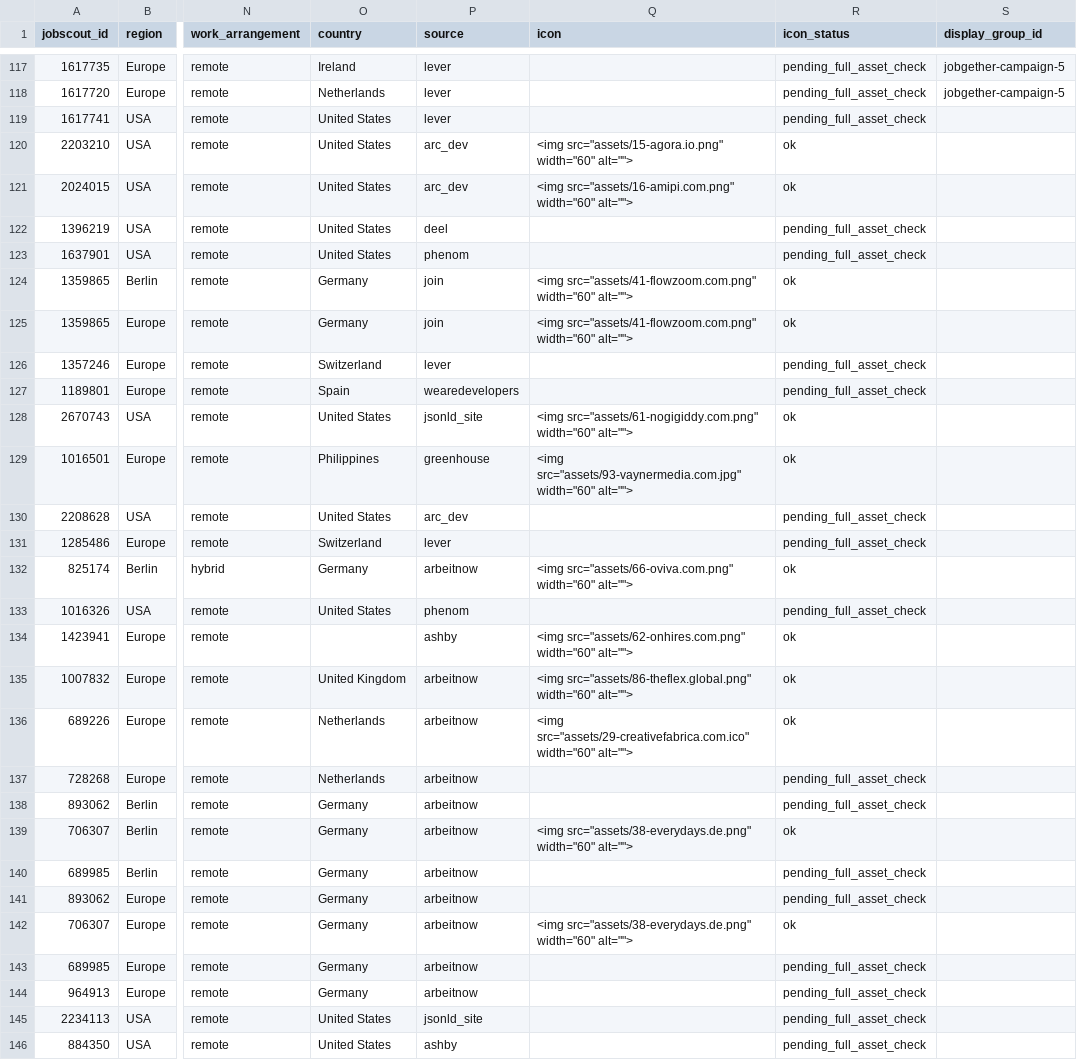
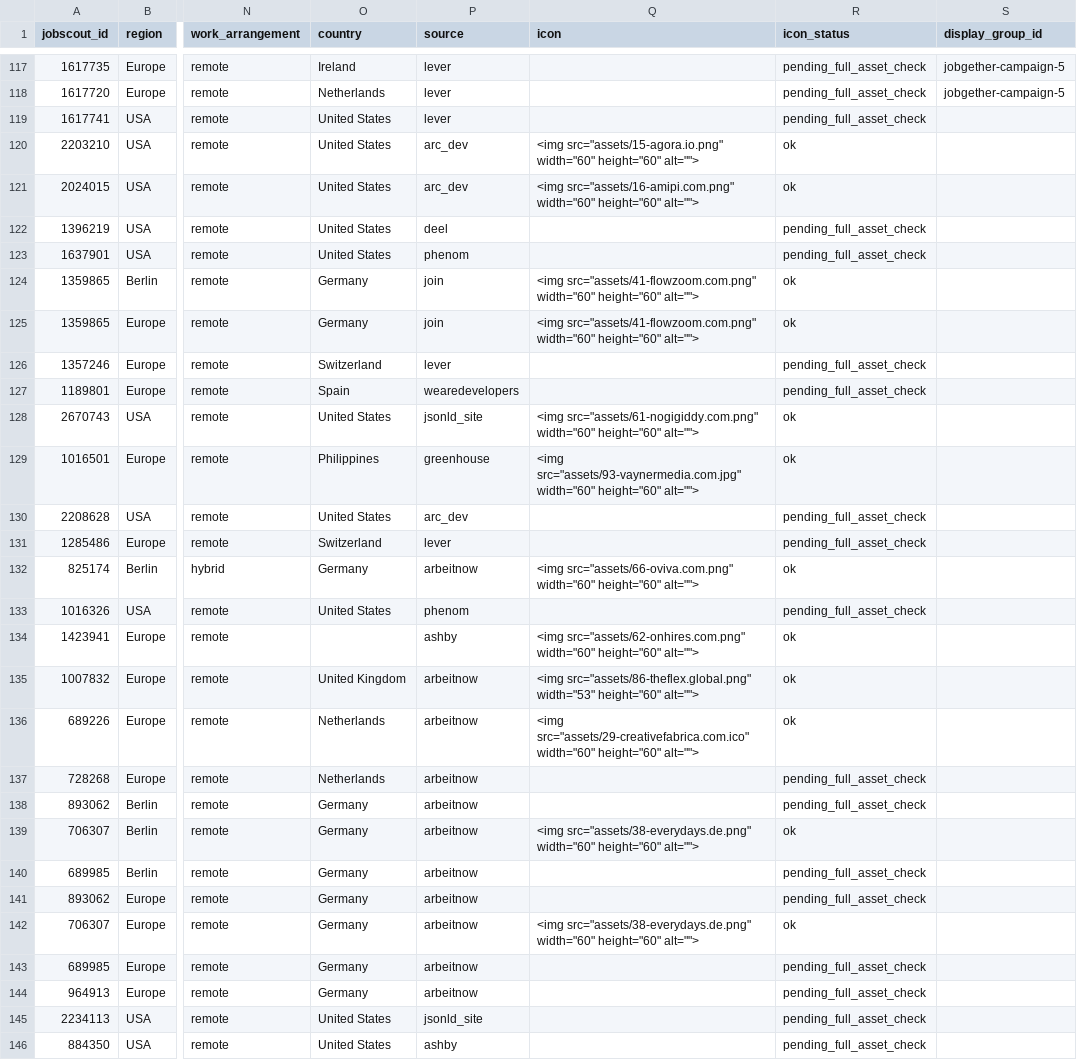
Before and after one commit to noah-42/video-editor-jobs, a CSV file: data/jobs.csv, drawn as a sheet; only a part is shown, gaps mark what is left out; the diff covers the shown part only; the diff names each change by its address in the sheet, - before the commit and + after, or states it on an @@ line.

Commit message:
Update jobs.csv

```diff
--- a/data/jobs.csv
+++ b/data/jobs.csv
-Q120 (icon): …src="assets/15-agora.io.png" width="60" alt="">
+Q120 (icon): …src="assets/15-agora.io.png" width="60" height="60" alt="">
-Q121 (icon): …src="assets/16-amipi.com.png" width="60" alt="">
+Q121 (icon): …src="assets/16-amipi.com.png" width="60" height="60" alt="">
-Q124:Q125 (icon): …src="assets/41-flowzoom.com.png" width="60" alt="">
+Q124:Q125 (icon): …src="assets/41-flowzoom.com.png" width="60" height="60" alt="">
-Q128 (icon): …src="assets/61-nogigiddy.com.png" width="60" alt="">
+Q128 (icon): …src="assets/61-nogigiddy.com.png" width="60" height="60" alt="">
-Q129 (icon): …src="assets/93-vaynermedia.com.jpg" width="60" alt="">
+Q129 (icon): …src="assets/93-vaynermedia.com.jpg" width="60" height="60" alt="">
-Q132 (icon): …src="assets/66-oviva.com.png" width="60" alt="">
+Q132 (icon): …src="assets/66-oviva.com.png" width="60" height="60" alt="">
-Q134 (icon): …src="assets/62-onhires.com.png" width="60" alt="">
+Q134 (icon): …src="assets/62-onhires.com.png" width="60" height="60" alt="">
-Q135 (icon): <img src="assets/86-theflex.global.png" width="60" alt="">
+Q135 (icon): <img src="assets/86-theflex.global.png" width="53" height="60" alt="">
-Q136 (icon): …src="assets/29-creativefabrica.com.ico" width="60" alt="">
+Q136 (icon): …src="assets/29-creativefabrica.com.ico" width="60" height="60" alt="">
-Q139 (icon): …src="assets/38-everydays.de.png" width="60" alt="">
+Q139 (icon): …src="assets/38-everydays.de.png" width="60" height="60" alt="">
-Q142 (icon): …src="assets/38-everydays.de.png" width="60" alt="">
+Q142 (icon): …src="assets/38-everydays.de.png" width="60" height="60" alt="">
```
Also changed, not shown: 62 edited cells elsewhere in this file.
